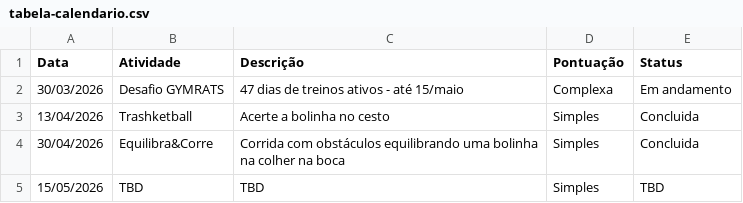
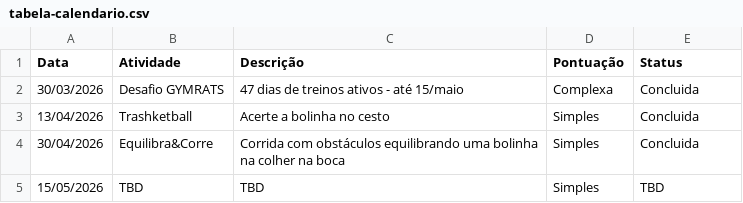
Before and after one commit to BeaFisia/OLIMFISIADAS, a CSV file: tabela-calendario.csv, drawn as a sheet.

Commit message:
Add files via upload

```diff
--- a/tabela-calendario.csv
+++ b/tabela-calendario.csv
@@ -1,3 +1,3 @@
 Data;Atividade;Descrição;Pontuação;Status
-30/03/2026;Desafio GYMRATS;47 dias de treinos ativos - até 15/maio;Complexa;Em andamento
+30/03/2026;Desafio GYMRATS;47 dias de treinos ativos - até 15/maio;Complexa;Concluida
 13/04/2026;Trashketball;Acerte a bolinha no cesto;Simples;Concluida
```
